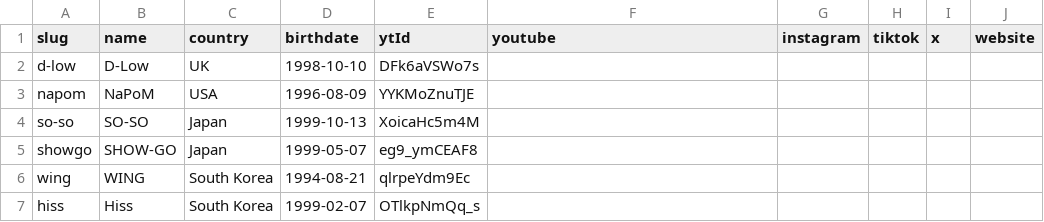
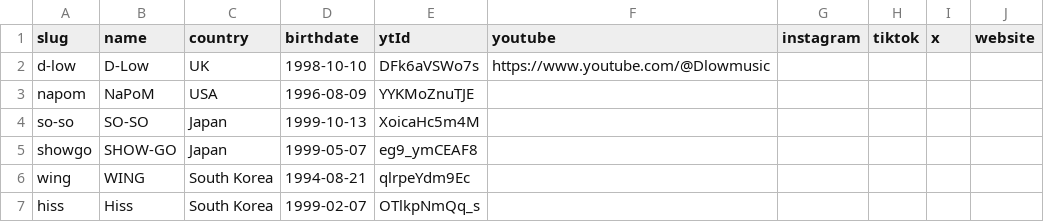
Before and after one commit to Yuma5329/yumaWebsite, a CSV file: tools/profiles.csv, drawn as a sheet; the diff names each change by its address in the sheet, - before the commit and + after, or states it on an @@ line.

Commit message:
Update profiles.csv

```diff
--- a/tools/profiles.csv
+++ b/tools/profiles.csv
-F2 (youtube): (empty)
+F2 (youtube): https://www.youtube.com/@Dlowmusic
```
